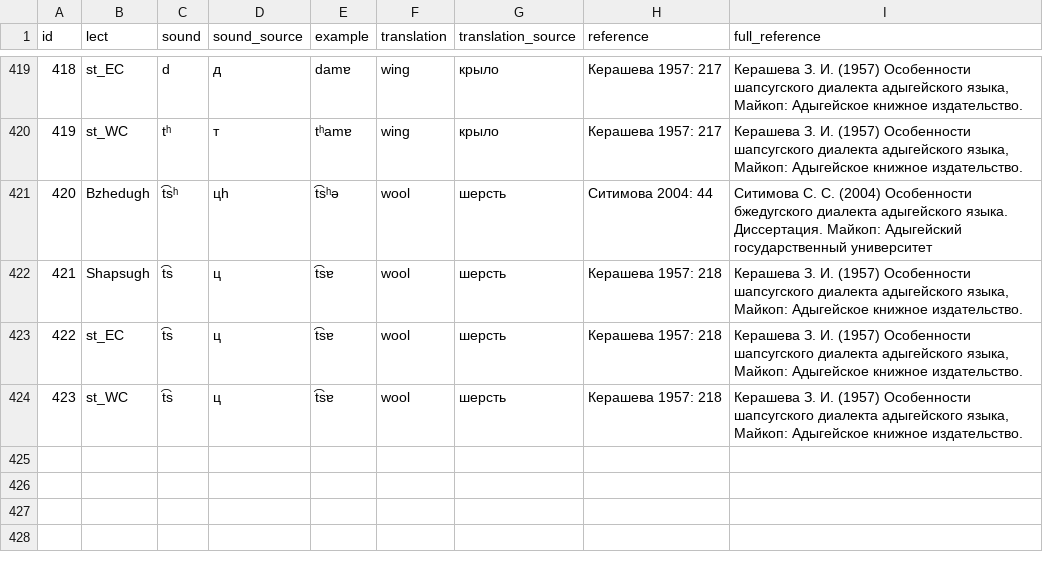
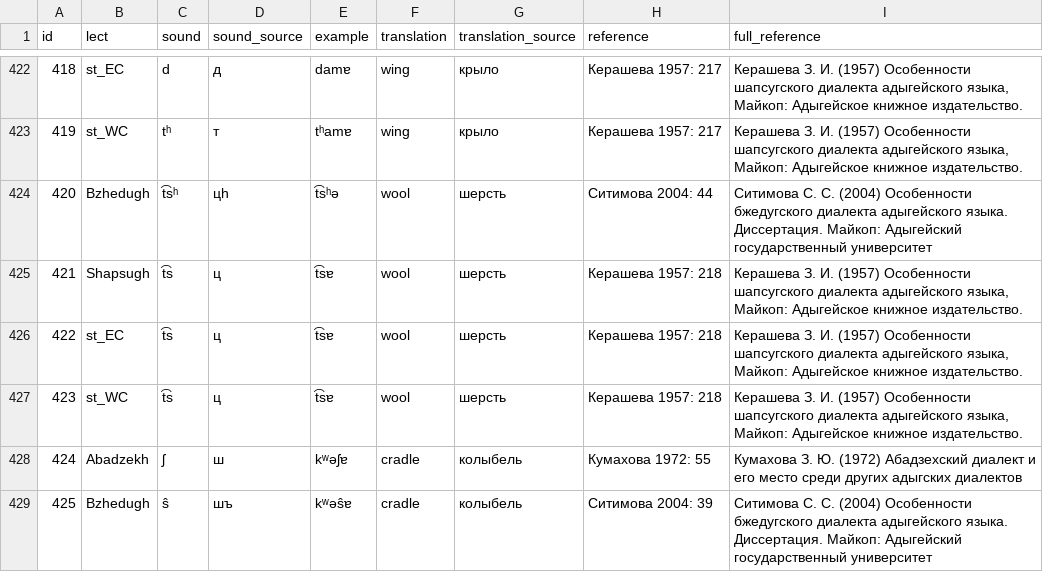
Before and after one commit to agricolamz/cccd, a CSV file: database.csv, drawn as a sheet; only a part is shown, gaps mark what is left out; the diff covers the shown part only.

Commit message:
backup

```diff
--- a/database.csv
+++ b/database.csv
@@ -424 +427,3 @@ id,lect,sound,sound_source,example,translation,translation_source,reference,full
 423,st_WC,t͡s,ц,t͡sɐ,wool,шерсть,Керашева 1957: 218,"Керашева З. И. (1957) Особенности шапсугского диалекта адыгейского языка, Майкоп: Адыгейское книжное издательство."
+424,Abadzekh,ʃ,ш,kʷəʃɐ,cradle,колыбель,Кумахова 1972: 55,Кумахова З. Ю. (1972) Абадзехский диалект и его место среди других адыгских диалектов
+425,Bzhedugh,ŝ,шъ,kʷəŝɐ,cradle,колыбель,Ситимова 2004: 39,Ситимова С. С. (2004) Особенности бжедугского диалекта адыгейского языка. Диссертация. Майкоп: Адыгейский государственный университет
```
Also changed, not shown: 5 added rows and 3 edited cells elsewhere in this file.
